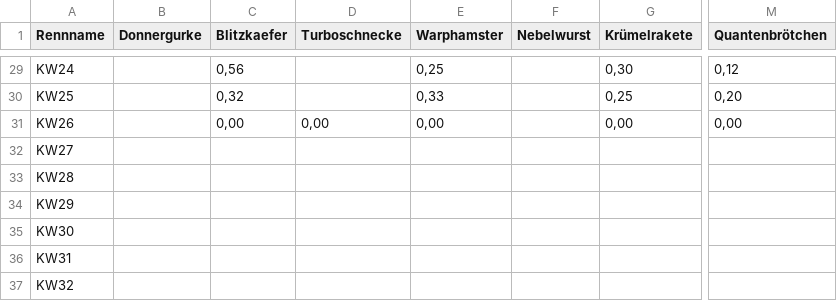
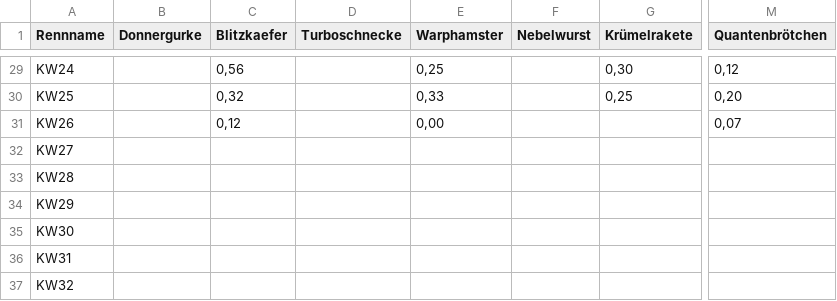
Before and after one commit to christianknoll-create/sdr, a TSV file: daten.tsv, drawn as a sheet; only a part is shown, gaps mark what is left out; the diff names each change by its address in the sheet, - before the commit and + after, or states it on an @@ line.

```diff
--- a/daten.tsv
+++ b/daten.tsv
-C31 (Blitzkaefer): 0,00
+C31 (Blitzkaefer): 0,12
-D31 (Turboschnecke): 0,00
+D31 (Turboschnecke): (empty)
-G31 (Krümelrakete): 0,00
+G31 (Krümelrakete): (empty)
-M31 (Quantenbrötchen): 0,00
+M31 (Quantenbrötchen): 0,07
```
Also changed, not shown: 1 other file.
